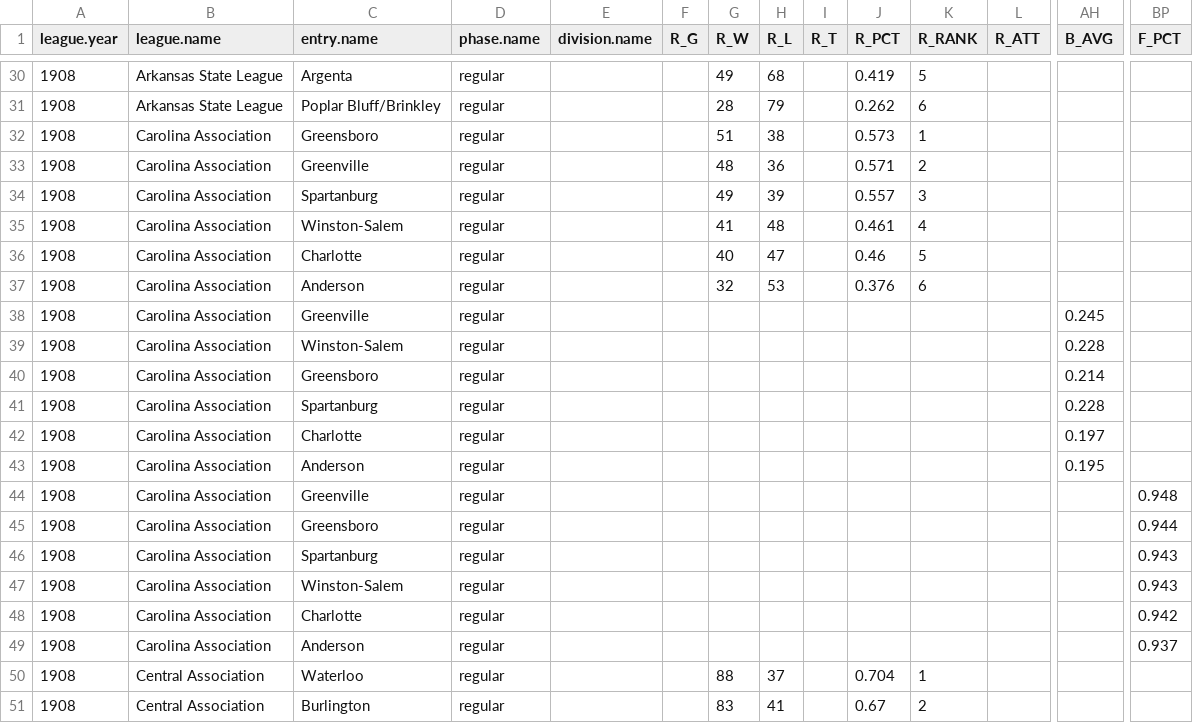
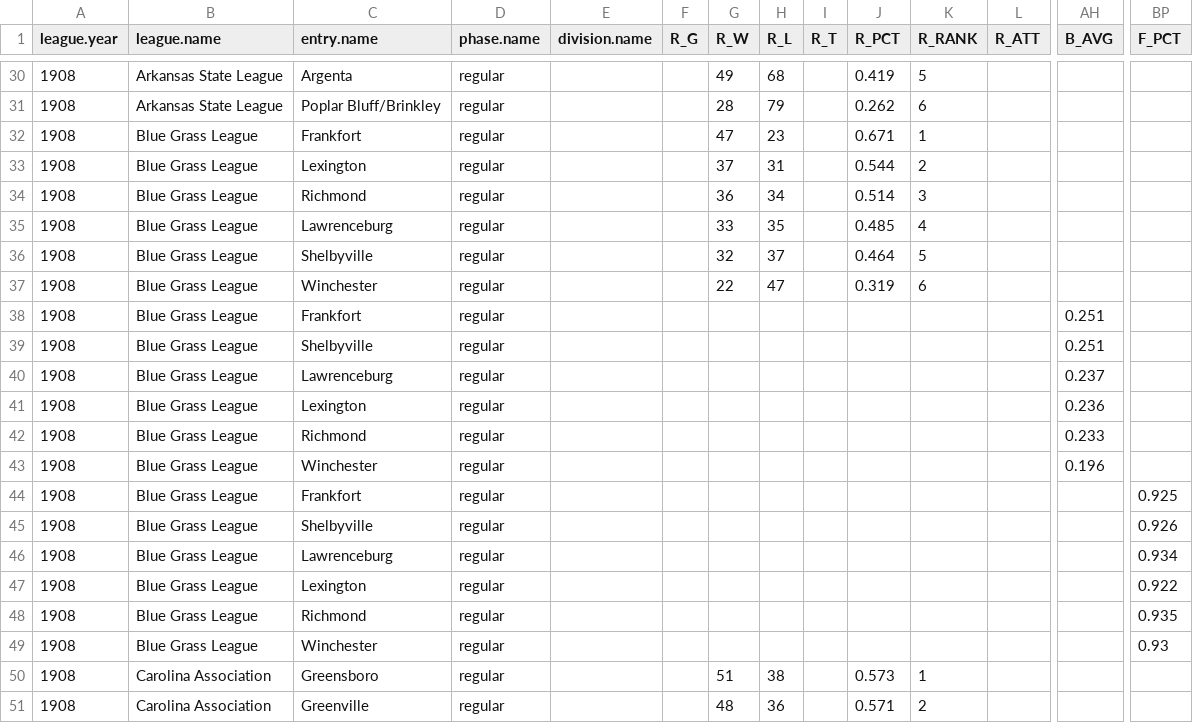
Before and after one commit to doc22940/minoraverages, a CSV file: processed/1909Reach/playing_team.csv, drawn as a sheet; only a part is shown, gaps mark what is left out; the shorter side is filled out with more unchanged rows; rows hold the shown columns only; the diff names each change by its address in the sheet, - before the commit and + after, or states it on an @@ line.

Commit message:
Added 1908 Blue Grass League from 1909 Reach Guide by Cliff Blau.

```diff
--- a/processed/1909Reach/playing_team.csv
+++ b/processed/1909Reach/playing_team.csv
+row 32: 1908 | Blue Grass League | Frankfort | regular |  |  | 47 | 23 |  | 0.671 | 1
+row 33: 1908 | Blue Grass League | Lexington | regular |  |  | 37 | 31 |  | 0.544 | 2
+row 34: 1908 | Blue Grass League | Richmond | regular |  |  | 36 | 34 |  | 0.514 | 3
+row 35: 1908 | Blue Grass League | Lawrenceburg | regular |  |  | 33 | 35 |  | 0.485 | 4
+row 36: 1908 | Blue Grass League | Shelbyville | regular |  |  | 32 | 37 |  | 0.464 | 5
+row 37: 1908 | Blue Grass League | Winchester | regular |  |  | 22 | 47 |  | 0.319 | 6
+row 38: 1908 | Blue Grass League | Frankfort | regular |  |  |  |  |  |  |  |  | 0.251
+row 39: 1908 | Blue Grass League | Shelbyville | regular |  |  |  |  |  |  |  |  | 0.251
+row 40: 1908 | Blue Grass League | Lawrenceburg | regular |  |  |  |  |  |  |  |  | 0.237
+row 41: 1908 | Blue Grass League | Lexington | regular |  |  |  |  |  |  |  |  | 0.236
+row 42: 1908 | Blue Grass League | Richmond | regular |  |  |  |  |  |  |  |  | 0.233
+row 43: 1908 | Blue Grass League | Winchester | regular |  |  |  |  |  |  |  |  | 0.196
+row 44: 1908 | Blue Grass League | Frankfort | regular |  |  |  |  |  |  |  |  |  | 0.925
+row 45: 1908 | Blue Grass League | Shelbyville | regular |  |  |  |  |  |  |  |  |  | 0.926
+row 46: 1908 | Blue Grass League | Lawrenceburg | regular |  |  |  |  |  |  |  |  |  | 0.934
+row 47: 1908 | Blue Grass League | Lexington | regular |  |  |  |  |  |  |  |  |  | 0.922
+row 48: 1908 | Blue Grass League | Richmond | regular |  |  |  |  |  |  |  |  |  | 0.935
+row 49: 1908 | Blue Grass League | Winchester | regular |  |  |  |  |  |  |  |  |  | 0.93
```
Also changed, not shown: 2 other files.
